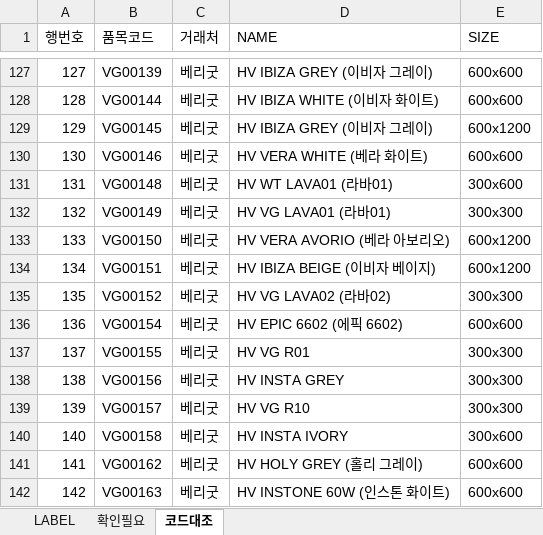
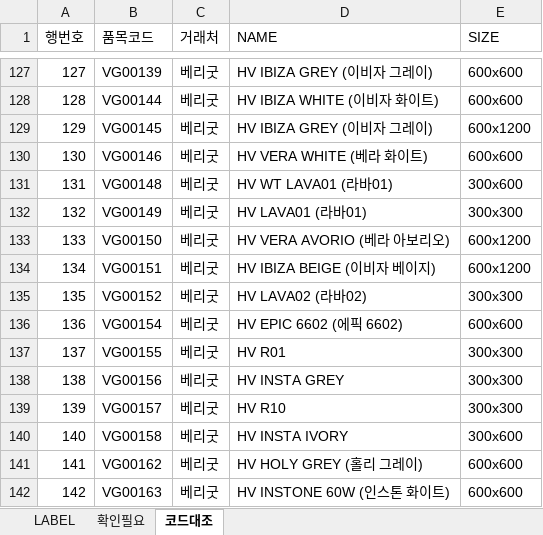
Before and after one commit to ppfppf2010-hue/HIT-TILE, an Excel workbook: tile-labels-out/HITTILE_label_data.xlsx, sheet 코드대조, drawn as a sheet; only a part is shown, gaps mark what is left out; values as stored, in another font and other column widths than the file's, no borders; the diff covers the shown part only; the diff names each change by its address in the sheet, - before the commit and + after, or states it on an @@ line.

```diff
--- a/tile-labels-out/HITTILE_label_data.xlsx (sheet 코드대조)
+++ b/tile-labels-out/HITTILE_label_data.xlsx (sheet 코드대조)
-D132 (NAME): HV VG LAVA01 (라바01)
+D132 (NAME): HV LAVA01 (라바01)
-D135 (NAME): HV VG LAVA02 (라바02)
+D135 (NAME): HV LAVA02 (라바02)
-D137 (NAME): HV VG R01
+D137 (NAME): HV R01
-D139 (NAME): HV VG R10
+D139 (NAME): HV R10
```
Also changed, not shown: 7 edited cells elsewhere in this sheet, sheet LABEL.
